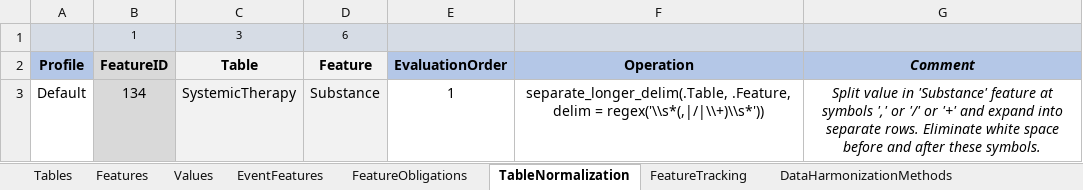
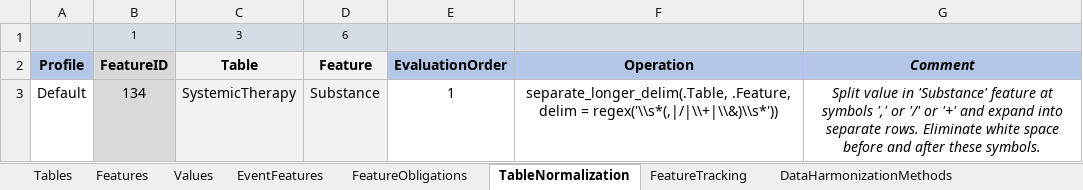
Before and after one commit to BastianReiter/dsCCPhos, an Excel workbook: Development/Data/MetaData/MetaDataCCPhos.xlsx, sheet TableNormalization, drawn as a sheet; values as stored, in another font and other column widths than the file's, no borders; conditional formats not drawn; the diff names each change by its address in the sheet, - before the commit and + after, or states it on an @@ line.

```diff
--- a/Development/Data/MetaData/MetaDataCCPhos.xlsx (sheet TableNormalization)
+++ b/Development/Data/MetaData/MetaDataCCPhos.xlsx (sheet TableNormalization)
-F3 (Operation): …delim = regex('\\s*(,|/|\\+)\\s*'))
+F3 (Operation): …delim = regex('\\s*(,|/|\\+|\\&)\\s*'))
```
Also changed, not shown: sheet FuzzyStringMatching, sheet DataHarmonizationMethods, sheet Dictionary, sheet Values, 18 other files.
